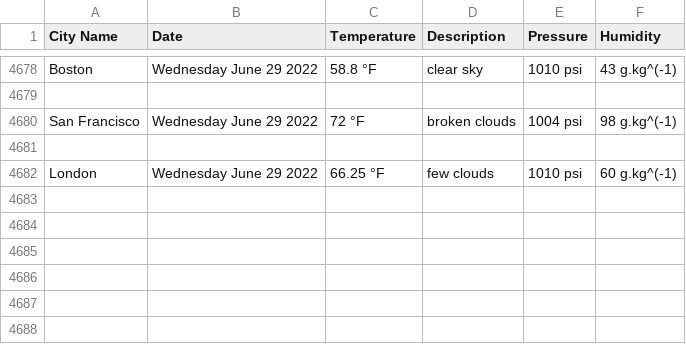
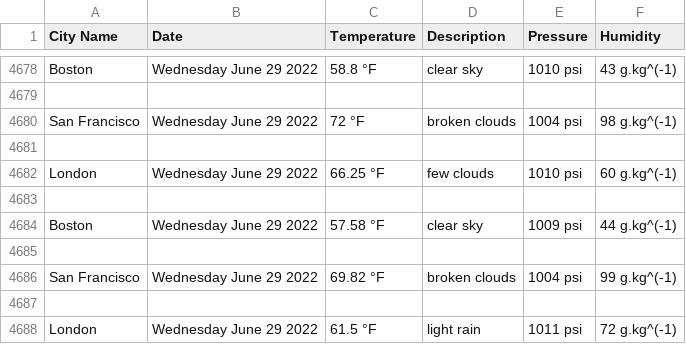
Before and after one commit to handel-fan/pythonic-weather, a CSV file: weather.csv, drawn as a sheet; only a part is shown, gaps mark what is left out; the diff names each change by its address in the sheet, - before the commit and + after, or states it on an @@ line.

```diff
--- a/weather.csv
+++ b/weather.csv
+row 4683: (empty)
+row 4684: Boston | Wednesday June 29 2022 | 57.58 °F | clear sky | 1009 psi | 44 g.kg^(-1)
+row 4685: (empty)
+row 4686: San Francisco | Wednesday June 29 2022 | 69.82 °F | broken clouds | 1004 psi | 99 g.kg^(-1)
+row 4687: (empty)
+row 4688: London | Wednesday June 29 2022 | 61.5 °F | light rain | 1011 psi | 72 g.kg^(-1)
```
